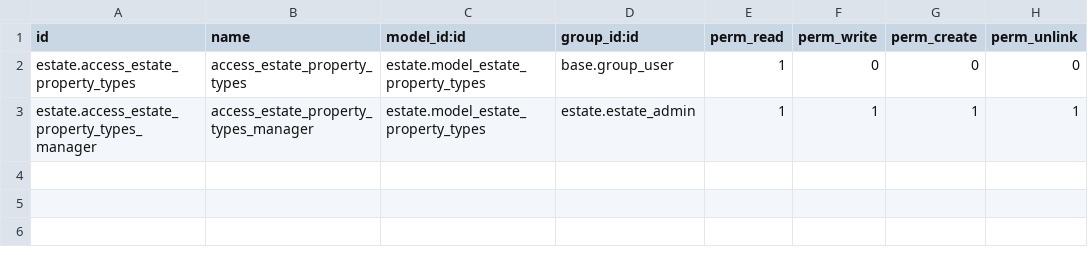
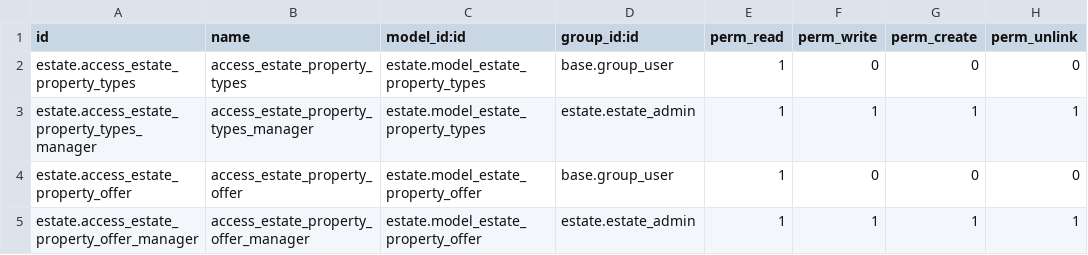
Before and after one commit to AHADI5/virunga_odoo_training, a CSV file: estate/security/ir.model.access.csv, drawn as a sheet.

Commit message:
granting right access to user group

```diff
--- a/estate/security/ir.model.access.csv
+++ b/estate/security/ir.model.access.csv
@@ -3 +3,3 @@ estate.access_estate_property_types,access_estate_property_types,estate.model_es
 estate.access_estate_property_types_manager,access_estate_property_types_manager,estate.model_estate_property_types,estate.estate_admin,1,1,1,1
+estate.access_estate_property_offer,access_estate_property_offer,estate.model_estate_property_offer,base.group_user,1,0,0,0
+estate.access_estate_property_offer_manager,access_estate_property_offer_manager,estate.model_estate_property_offer,estate.estate_admin,1,1,1,1
```
